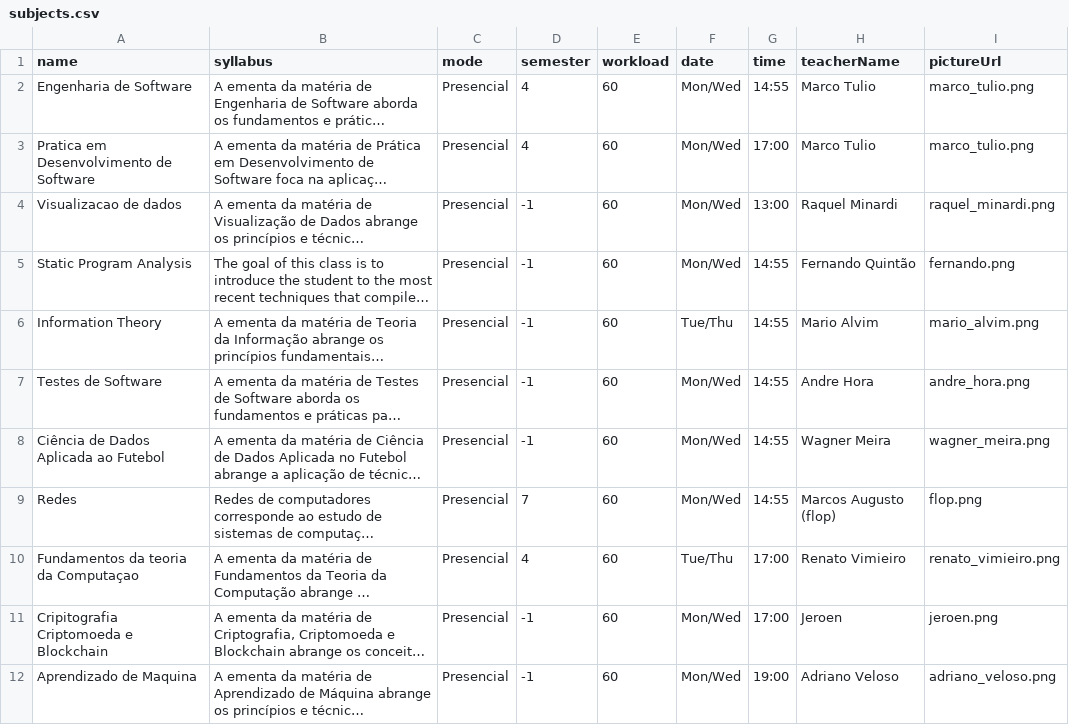
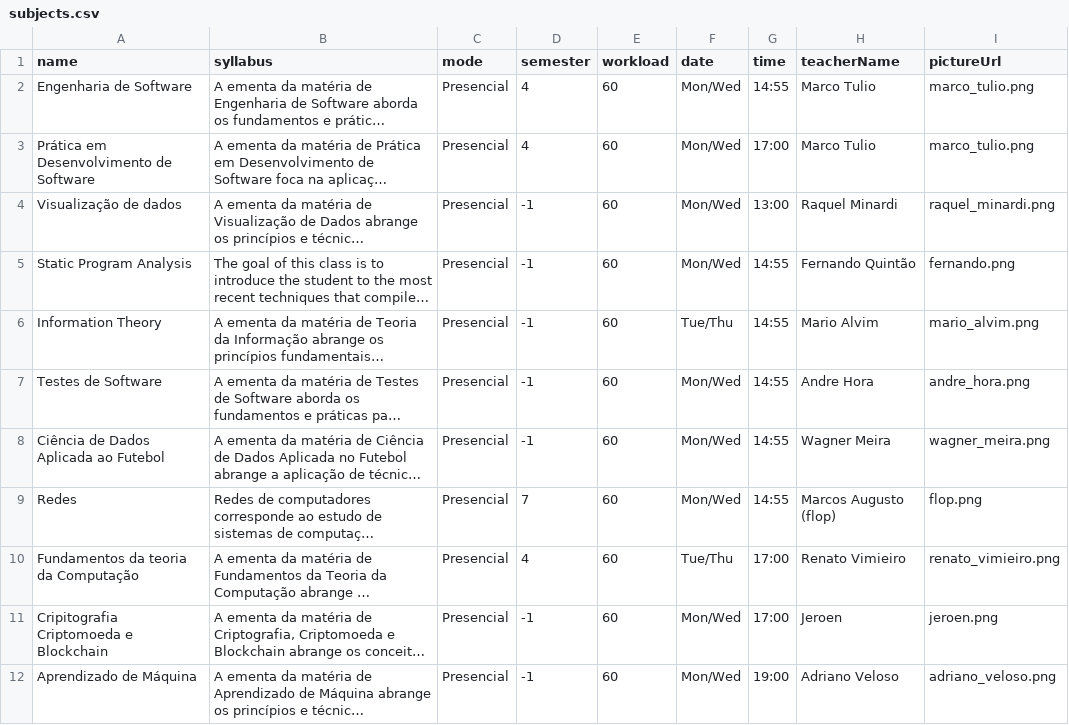
Before and after one commit to gmiserani/trabalho_pratico_pds, a CSV file: api/prisma/subjects.csv, drawn as a sheet; long unchanged cells end in …; the diff names each change by its address in the sheet, - before the commit and + after, or states it on an @@ line.

```diff
--- a/api/prisma/subjects.csv
+++ b/api/prisma/subjects.csv
-A3 (name): Pratica em Desenvolvimento de Software
+A3 (name): Prática em Desenvolvimento de Software
-A4 (name): Visualizacao de dados
+A4 (name): Visualização de dados
-A10 (name): Fundamentos da teoria da Computaçao
+A10 (name): Fundamentos da teoria da Computação
-A12 (name): Aprendizado de Maquina
+A12 (name): Aprendizado de Máquina
```
Also changed, not shown: 16 other files.
